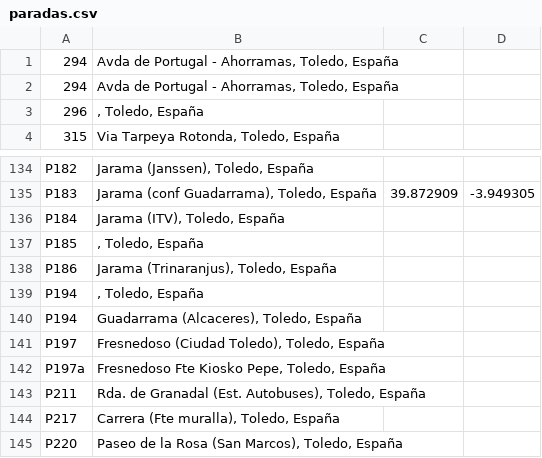
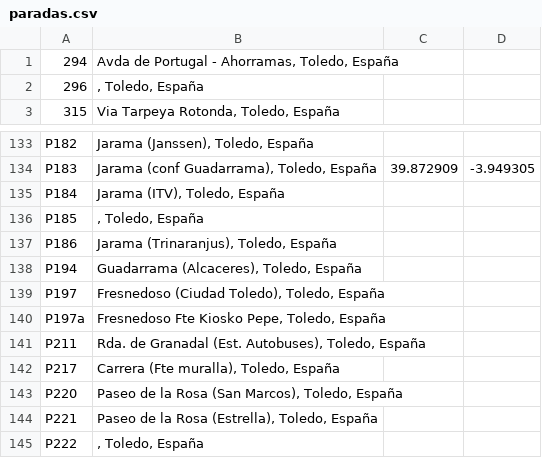
Before and after one commit to craftsmanship-toledo/katangapp-scripts, a CSV file: csv/paradas.csv, drawn as a sheet; only a part is shown, gaps mark what is left out; the shorter side is filled out with more unchanged rows.

Commit message:
Purge repeated addresses from CSV file

```diff
--- a/csv/paradas.csv
+++ b/csv/paradas.csv
@@ -1,3 +1,2 @@
 294;Avda de Portugal - Ahorramas, Toledo, España;;
-294;Avda de Portugal - Ahorramas, Toledo, España;;
 296;, Toledo, España;;
@@ -138,3 +137,2 @@ P185;, Toledo, España;;
 P186;Jarama (Trinaranjus), Toledo, España;;
-P194;, Toledo, España;;
 P194;Guadarrama (Alcaceres), Toledo, España;;
```
